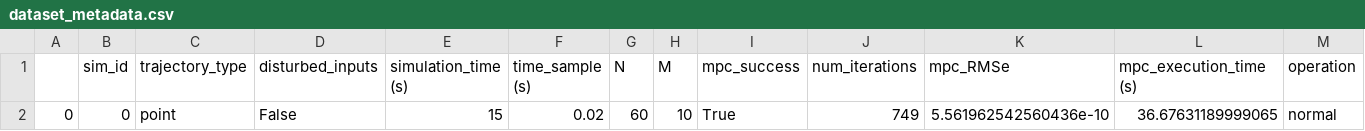
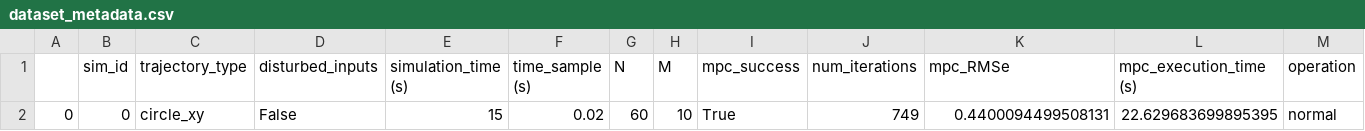
Before and after one commit to mtlira/msc_ita_models, a CSV file: training_results/Training dataset v0 - octorotor/dataset_metadata.csv, drawn as a sheet; only a part is shown; removed rows and columns are numbered as before the commit, all else as after; rows hold the shown columns only; the diff names each change by its address in the sheet, - before the commit and + after, or states it on an @@ line.

Commit message:
mpc and nn input polots together now

```diff
--- a/training_results/Training dataset v0 - octorotor/dataset_metadata.csv
+++ b/training_results/Training dataset v0 - octorotor/dataset_metadata.csv
-row 2: 0 | 0 | point | False | 15 | 0.02 | 60 | 10 | True | 749 | 5.561962542560436e-10 | 36.67631189999065 | normal
+row 2: 0 | 0 | circle_xy | False | 15 | 0.02 | 60 | 10 | True | 749 | 0.4400094499508131 | 22.629683699895395 | normal
```
Also changed, not shown: 14 other files.
